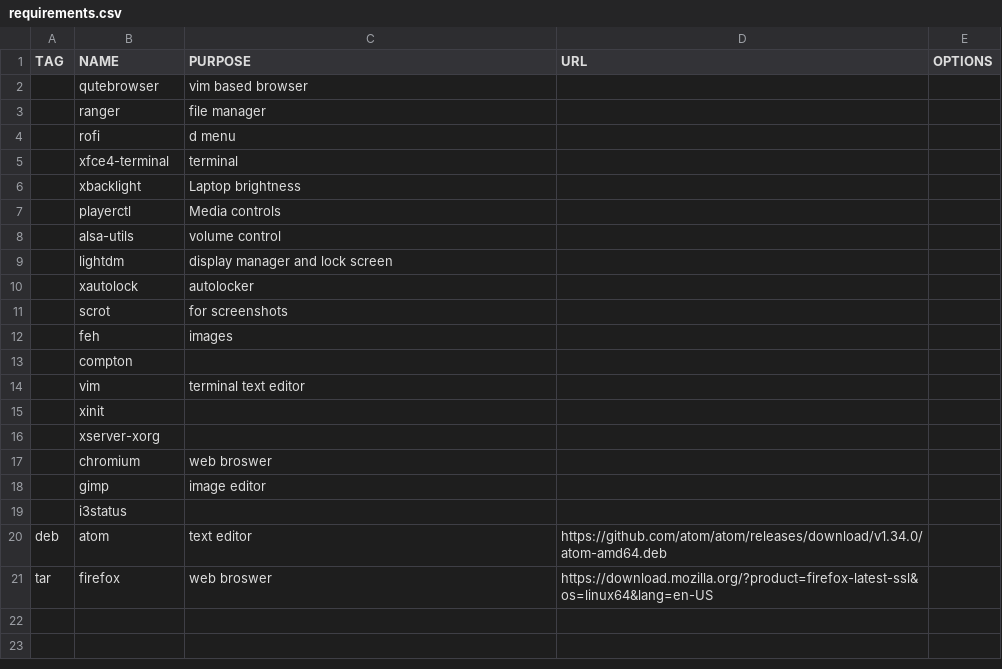
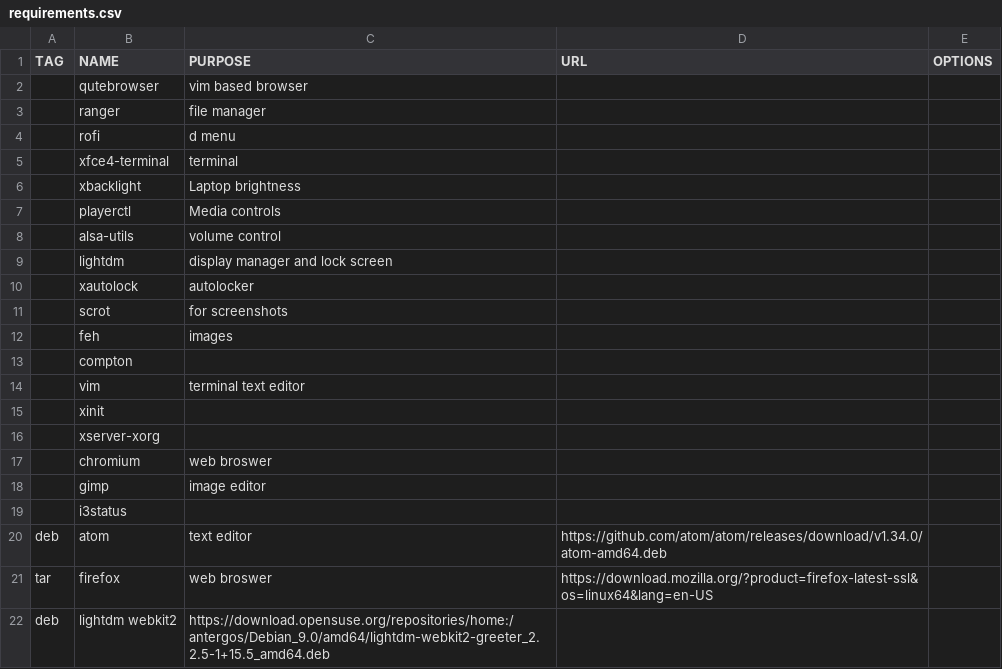
Before and after one commit to Rantahu/m1lk-installer, a CSV file: requirements.csv, drawn as a sheet.

```diff
--- a/requirements.csv
+++ b/requirements.csv
@@ -21 +21,2 @@ deb,atom,text editor,https://github.com/atom/atom/releases/download/v1.34.0/atom
 tar,firefox, web broswer,https://download.mozilla.org/?product=firefox-latest-ssl&os=linux64&lang=en-US
+deb,lightdm webkit2,https://download.opensuse.org/repositories/home:/antergos/Debian_9.0/amd64/lightdm-webkit2-greeter_2.2.5-1+15.5_amd64.deb
```
Also changed, not shown: 1 other file.
